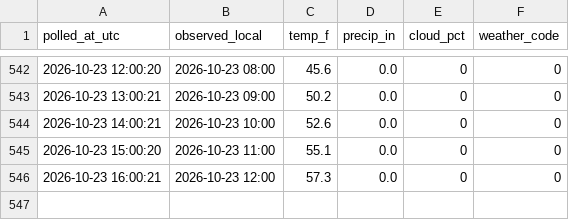
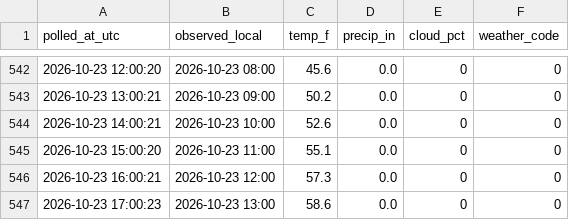
Before and after one commit to Kovar1/closter-showtimes, a CSV file: data/weather/2026-10.csv, drawn as a sheet; only a part is shown, gaps mark what is left out.

```diff
--- a/data/weather/2026-10.csv
+++ b/data/weather/2026-10.csv
@@ -546 +546,2 @@ polled_at_utc,observed_local,temp_f,precip_in,cloud_pct,weather_code
 2026-10-23 16:00:21,2026-10-23 12:00,57.3,0.0,0,0
+2026-10-23 17:00:23,2026-10-23 13:00,58.6,0.0,0,0
```
Also changed, not shown: data/polls/2026-10.csv, data/showtimes.csv, 2 other files.
